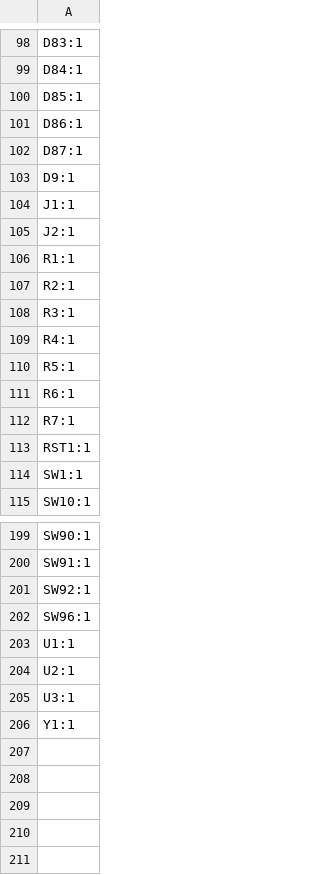
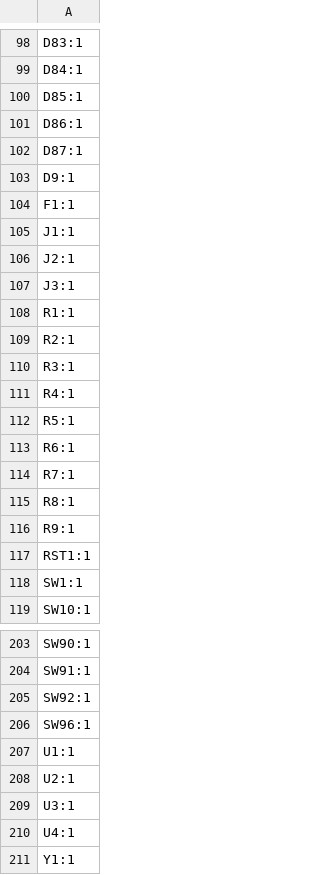
Before and after one commit to Joel-Neuhaus-Khatami/J-XT-keyboard, a CSV file: pcb_files/xt_pcb/production/designators.csv, drawn as a sheet; only a part is shown, gaps mark what is left out.

```diff
--- a/pcb_files/xt_pcb/production/designators.csv
+++ b/pcb_files/xt_pcb/production/designators.csv
@@ -103,4 +103,6 @@ D87:1
 D9:1
+F1:1
 J1:1
 J2:1
+J3:1
 R1:1
@@ -112,2 +114,4 @@ R6:1
 R7:1
+R8:1
+R9:1
 RST1:1
@@ -205,2 +209,3 @@ U2:1
 U3:1
+U4:1
 Y1:1
```
Also changed, not shown: pcb_files/xt_pcb/production/bom.csv, pcb_files/xt_pcb/production/positions.csv, 15 other files.
